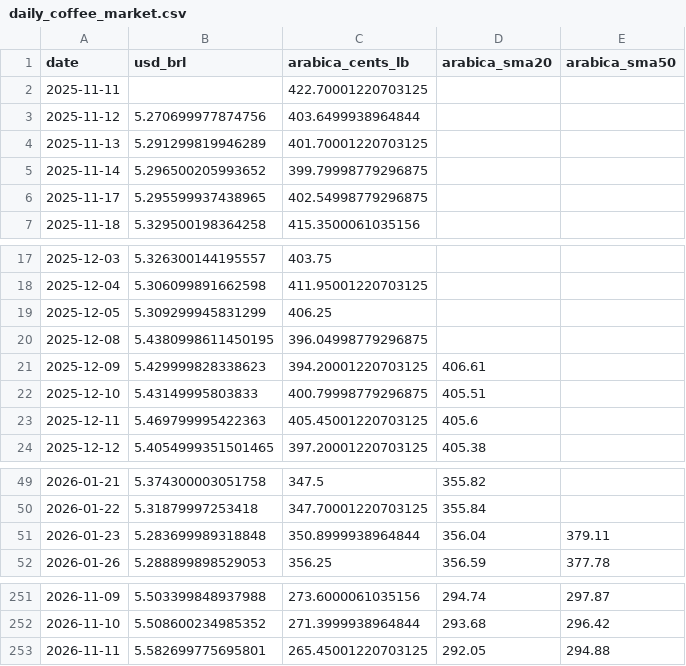
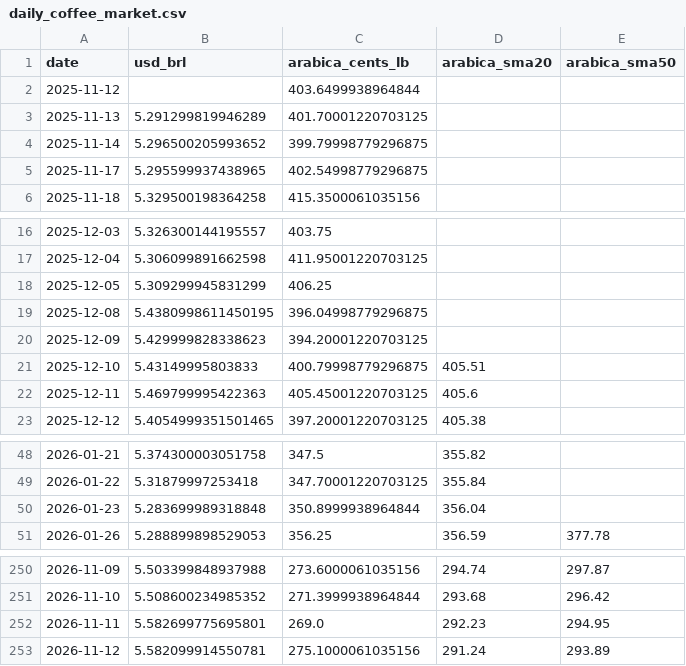
Before and after one commit to aungjuly-pixel/Coffee-Flow, a CSV file: daily_coffee_market.csv, drawn as a sheet; only a part is shown, gaps mark what is left out.

```diff
--- a/daily_coffee_market.csv
+++ b/daily_coffee_market.csv
@@ -1,4 +1,3 @@
 date,usd_brl,arabica_cents_lb,arabica_sma20,arabica_sma50
-2025-11-11,,422.70001220703125,,
-2025-11-12,5.270699977874756,403.6499938964844,,
+2025-11-12,,403.6499938964844,,
 2025-11-13,5.291299819946289,401.70001220703125,,
@@ -20,3 +19,3 @@ date,usd_brl,arabica_cents_lb,arabica_sma20,arabica_sma50
 2025-12-08,5.4380998611450195,396.04998779296875,,
-2025-12-09,5.429999828338623,394.20001220703125,406.61,
+2025-12-09,5.429999828338623,394.20001220703125,,
 2025-12-10,5.43149995803833,400.79998779296875,405.51,
@@ -50,3 +49,3 @@ date,usd_brl,arabica_cents_lb,arabica_sma20,arabica_sma50
 2026-01-22,5.31879997253418,347.70001220703125,355.84,
-2026-01-23,5.283699989318848,350.8999938964844,356.04,379.11
+2026-01-23,5.283699989318848,350.8999938964844,356.04,
 2026-01-26,5.288899898529053,356.25,356.59,377.78
@@ -252,2 +251,3 @@ date,usd_brl,arabica_cents_lb,arabica_sma20,arabica_sma50
 2026-11-10,5.508600234985352,271.3999938964844,293.68,296.42
-2026-11-11,5.582699775695801,265.45001220703125,292.05,294.88
+2026-11-11,5.582699775695801,269.0,292.23,294.95
+2026-11-12,5.582099914550781,275.1000061035156,291.24,293.89
```
Also changed, not shown: 1 other file.
